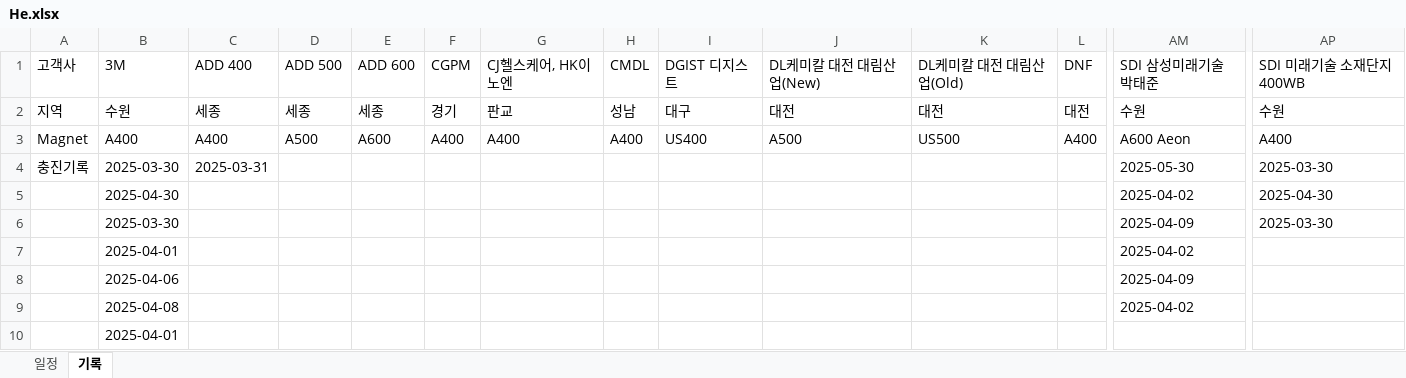
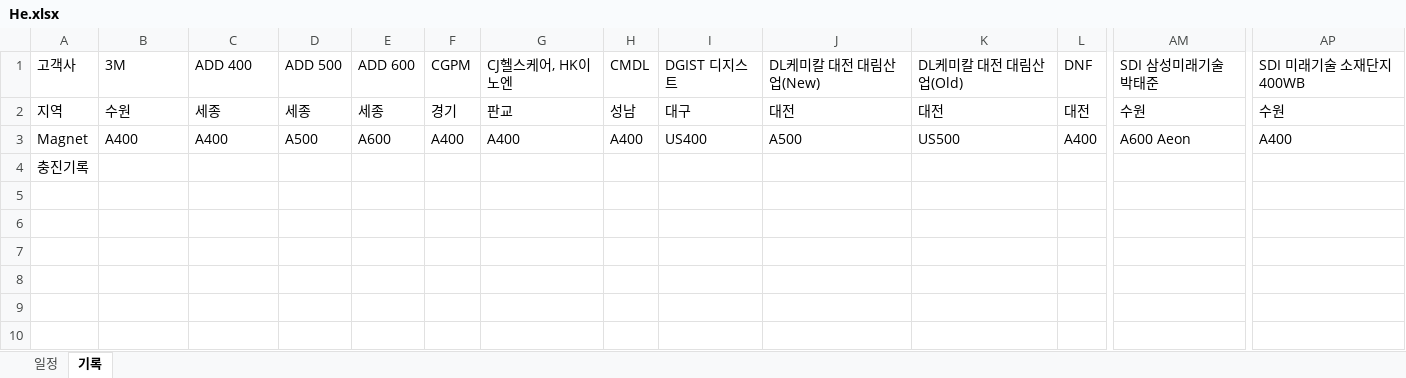
Before and after one commit to Hyunsu7917/BRKR-SERVER, an Excel workbook: assets/He.xlsx, sheet 기록, drawn as a sheet; only a part is shown, gaps mark what is left out; values as stored, in another font and other column widths than the file's, no borders; removed rows and columns are numbered as before the commit, all else as after; rows hold the shown columns only; the diff names each change by its address in the sheet, - before the commit and + after, or states it on an @@ line.

```diff
--- a/assets/He.xlsx (sheet 기록)
+++ b/assets/He.xlsx (sheet 기록)
-row 4: 충진기록 | 2025-03-30 | 2025-03-31 |  |  |  |  |  |  |  |  |  | 2025-05-30 | 2025-03-30
-row 5:  | 2025-04-30 |  |  |  |  |  |  |  |  |  |  | 2025-04-02 | 2025-04-30
-row 6:  | 2025-03-30 |  |  |  |  |  |  |  |  |  |  | 2025-04-09 | 2025-03-30
-row 7:  | 2025-04-01 |  |  |  |  |  |  |  |  |  |  | 2025-04-02
-row 8:  | 2025-04-06 |  |  |  |  |  |  |  |  |  |  | 2025-04-09
-row 9:  | 2025-04-08 |  |  |  |  |  |  |  |  |  |  | 2025-04-02
-row 10:  | 2025-04-01
+row 4: 충진기록
```
Also changed, not shown: sheet 일정, 1 other file.
